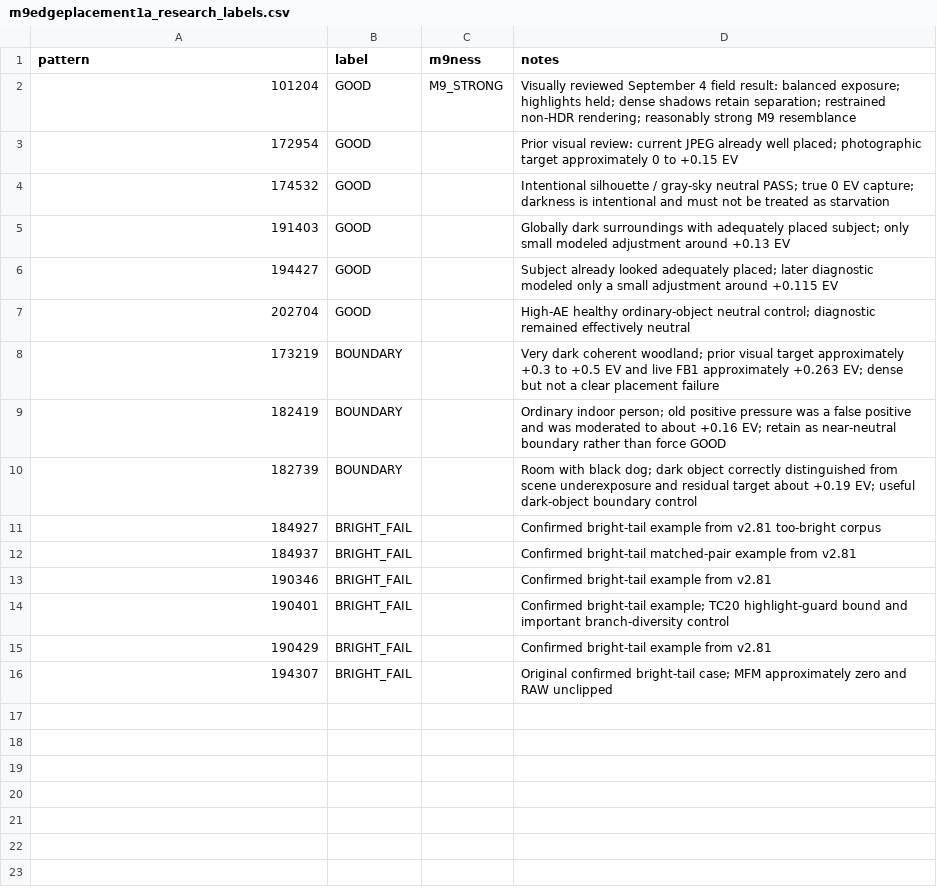
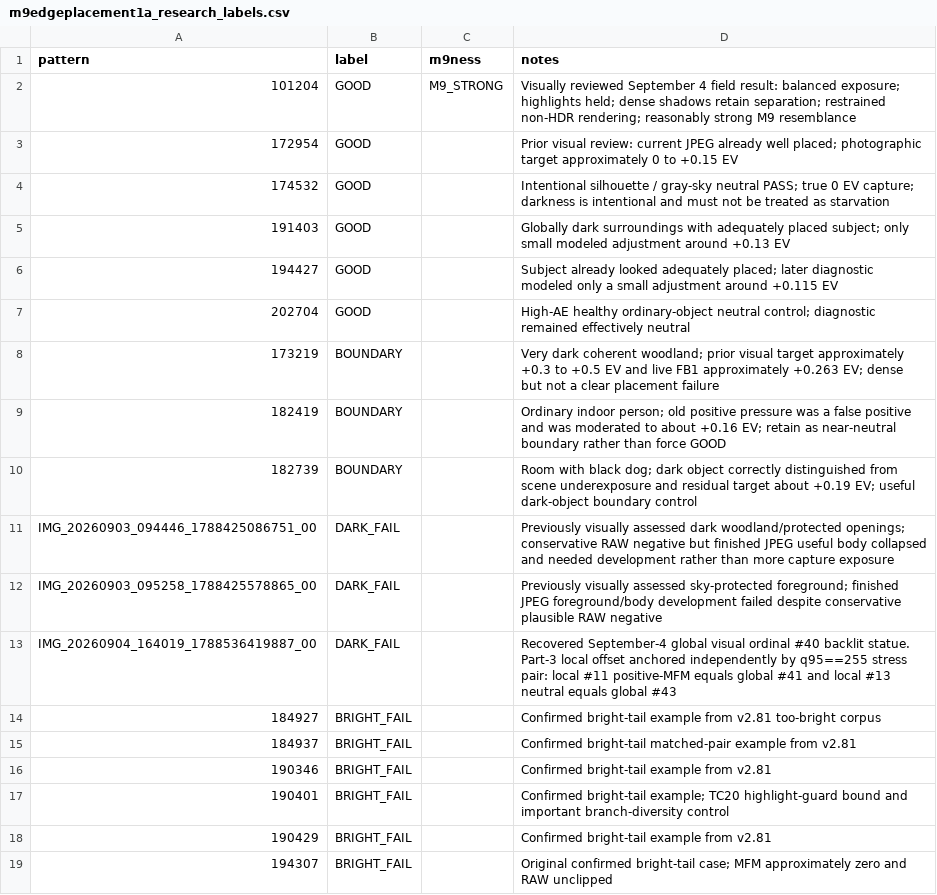
Before and after one commit to mwilliams455/M9Camera_refresh, a CSV file: research/m9edgeplacement1a_research_labels.csv, drawn as a sheet.

Commit message:
Add exact DARK_FAIL anchors and recovered September-4 statue

```diff
--- a/research/m9edgeplacement1a_research_labels.csv
+++ b/research/m9edgeplacement1a_research_labels.csv
@@ -10,2 +10,5 @@ pattern,label,m9ness,notes
 182739,BOUNDARY,,Room with black dog; dark object correctly distinguished from scene underexposure and residual target about +0.19 EV; useful dark-object boundary control
+IMG_20260903_094446_1788425086751_00,DARK_FAIL,,Previously visually assessed dark woodland/protected openings; conservative RAW negative but finished JPEG useful body collapsed and needed development rather than more capture exposure
+IMG_20260903_095258_1788425578865_00,DARK_FAIL,,Previously visually assessed sky-protected foreground; finished JPEG foreground/body development failed despite conservative plausible RAW negative
+IMG_20260904_164019_1788536419887_00,DARK_FAIL,,Recovered September-4 global visual ordinal #40 backlit statue. Part-3 local offset anchored independently by q95==255 stress pair: local #11 positive-MFM equals global #41 and local #13 neutral equals global #43
 184927,BRIGHT_FAIL,,Confirmed bright-tail example from v2.81 too-bright corpus
```
